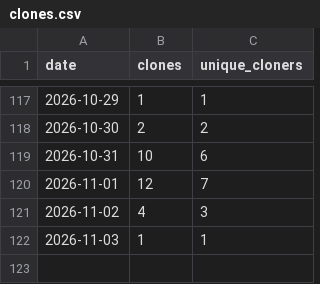
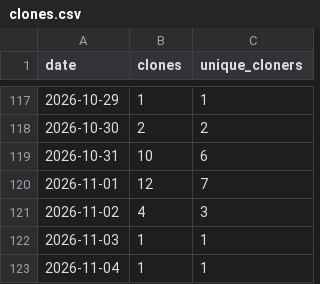
Before and after one commit to munetomoando/kiroku, a CSV file: clones.csv, drawn as a sheet; only a part is shown, gaps mark what is left out.

```diff
--- a/clones.csv
+++ b/clones.csv
@@ -122 +122,2 @@ date,clones,unique_cloners
 2026-11-03,1,1
+2026-11-04,1,1
```
Also changed, not shown: stars.csv, views.csv.
